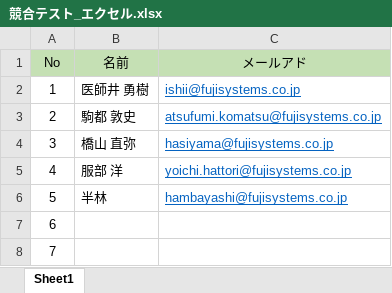
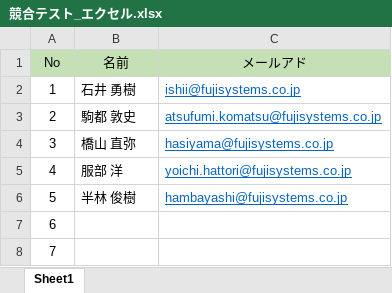
Before and after one commit to fujisys8470/202304-ALL, an Excel workbook: マージ練習/競合テスト_エクセル.xlsx, sheet Sheet1, drawn as a sheet; values as stored, in another font and other column widths than the file's, no borders; the diff names each change by its address in the sheet, - before the commit and + after, or states it on an @@ line.

Commit message:
レビューコメントに対応 エクセルファイルに以下の変更を追加 ・橋山さんの苗字と名前の間に無駄な空白がたくさんあるので削除 ・石井ゆさんの名字が間違っているので修正 ・半林の名前も追加

```diff
--- a/マージ練習/競合テスト_エクセル.xlsx (sheet Sheet1)
+++ b/マージ練習/競合テスト_エクセル.xlsx (sheet Sheet1)
-B2 (名前): 医師井 勇樹
+B2 (名前): 石井 勇樹
-B6 (名前): 半林
+B6 (名前): 半林 俊樹
```
